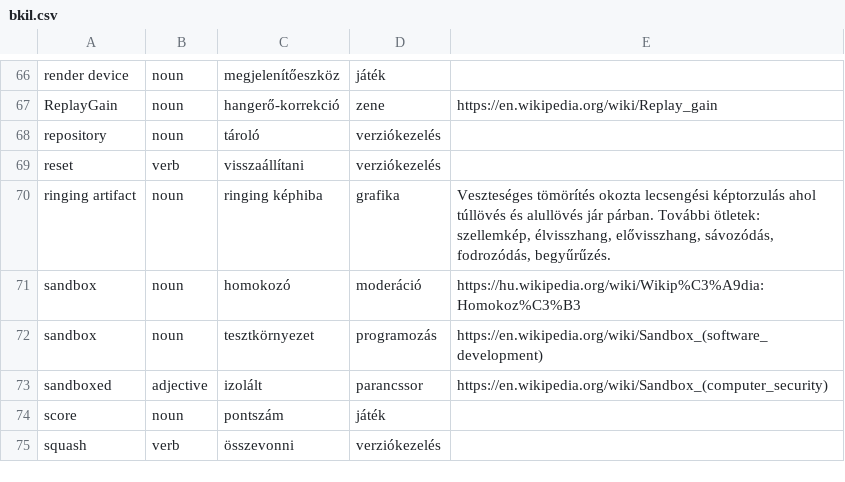
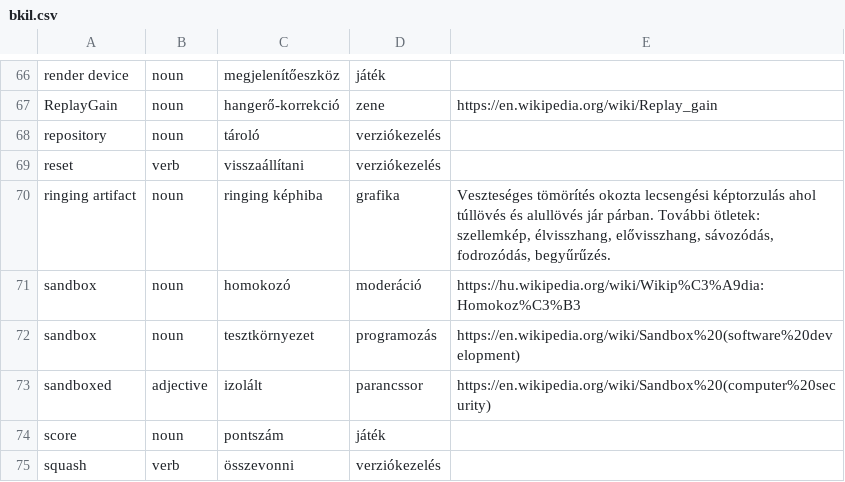
Before and after one commit to bkil/openscope-dict-eng-hun, a CSV file: szotar/bkil.csv, drawn as a sheet; only a part is shown, gaps mark what is left out.

Commit message:
szotar/bkil.csv: sandbox syntax typo

```diff
--- a/szotar/bkil.csv
+++ b/szotar/bkil.csv
@@ -71,4 +71,4 @@ ringing artifact	noun	ringing képhiba	grafika	Veszteséges tömörítés okozta
 sandbox	noun	homokozó	moderáció	https://hu.wikipedia.org/wiki/Wikip%C3%A9dia:Homokoz%C3%B3
-sandbox	noun	tesztkörnyezet	programozás	https://en.wikipedia.org/wiki/Sandbox_(software_development)
-sandboxed	adjective	izolált	parancssor	https://en.wikipedia.org/wiki/Sandbox_(computer_security)
+sandbox	noun	tesztkörnyezet	programozás	https://en.wikipedia.org/wiki/Sandbox%20(software%20development)
+sandboxed	adjective	izolált	parancssor	https://en.wikipedia.org/wiki/Sandbox%20(computer%20security)
 score	noun	pontszám	játék	
```
